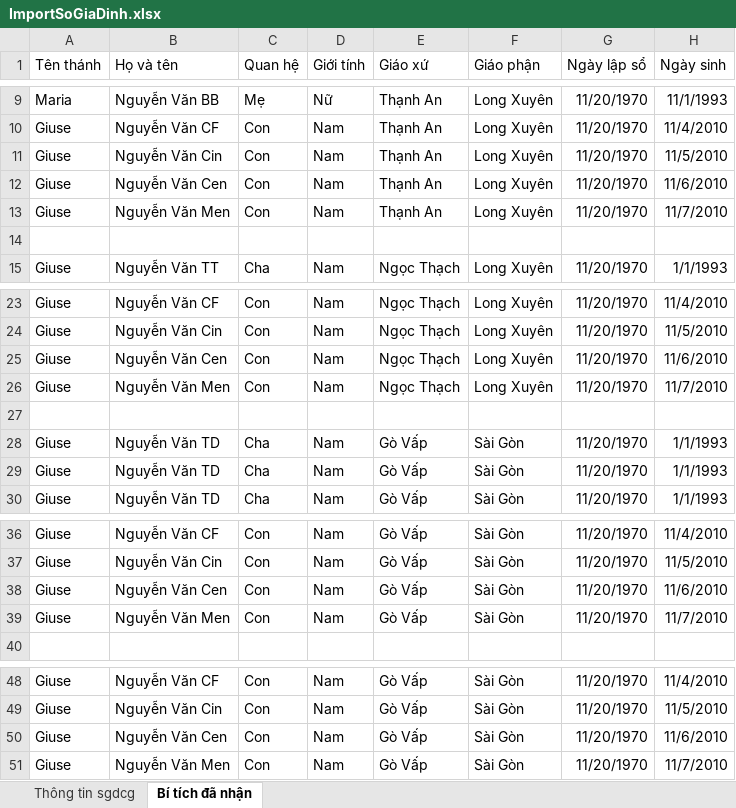
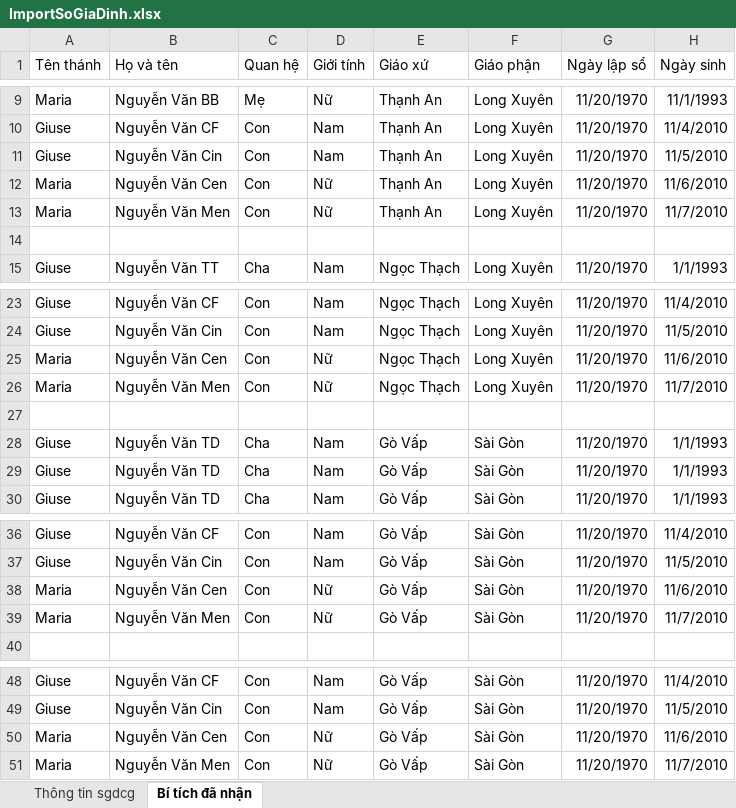
Before and after one commit to Hung-Nguyen00/so-gia-dinh-cong-giao, an Excel workbook: public/excels/ImportSoGiaDinh.xlsx, sheet Bí tích đã nhận, drawn as a sheet; only a part is shown, gaps mark what is left out; values as stored, in another font and other column widths than the file's, no borders; the diff names each change by its address in the sheet, - before the commit and + after, or states it on an @@ line.

```diff
--- a/public/excels/ImportSoGiaDinh.xlsx (sheet Bí tích đã nhận)
+++ b/public/excels/ImportSoGiaDinh.xlsx (sheet Bí tích đã nhận)
-A12:A13 (Tên thánh): Giuse
+A12:A13 (Tên thánh): Maria
-D12:D13 (Giới tính): Nam
+D12:D13 (Giới tính): Nữ
-A25:A26 (Tên thánh): Giuse
+A25:A26 (Tên thánh): Maria
-D25:D26 (Giới tính): Nam
+D25:D26 (Giới tính): Nữ
-A38:A39 (Tên thánh): Giuse
+A38:A39 (Tên thánh): Maria
-D38:D39 (Giới tính): Nam
+D38:D39 (Giới tính): Nữ
-A50:A51 (Tên thánh): Giuse
+A50:A51 (Tên thánh): Maria
-D50:D51 (Giới tính): Nam
+D50:D51 (Giới tính): Nữ
```
Also changed, not shown: public/excels/ImportThieuNhiXungToiHoacThemSuc.xlsx, 6 other files.
